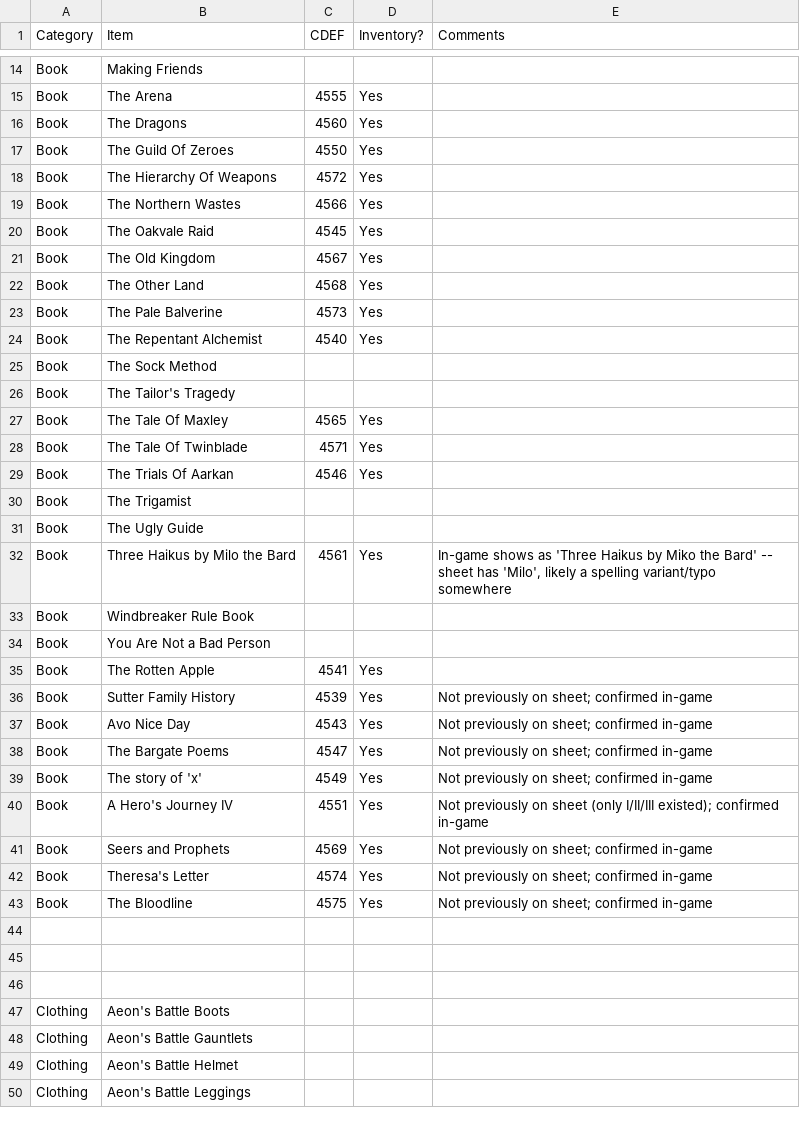
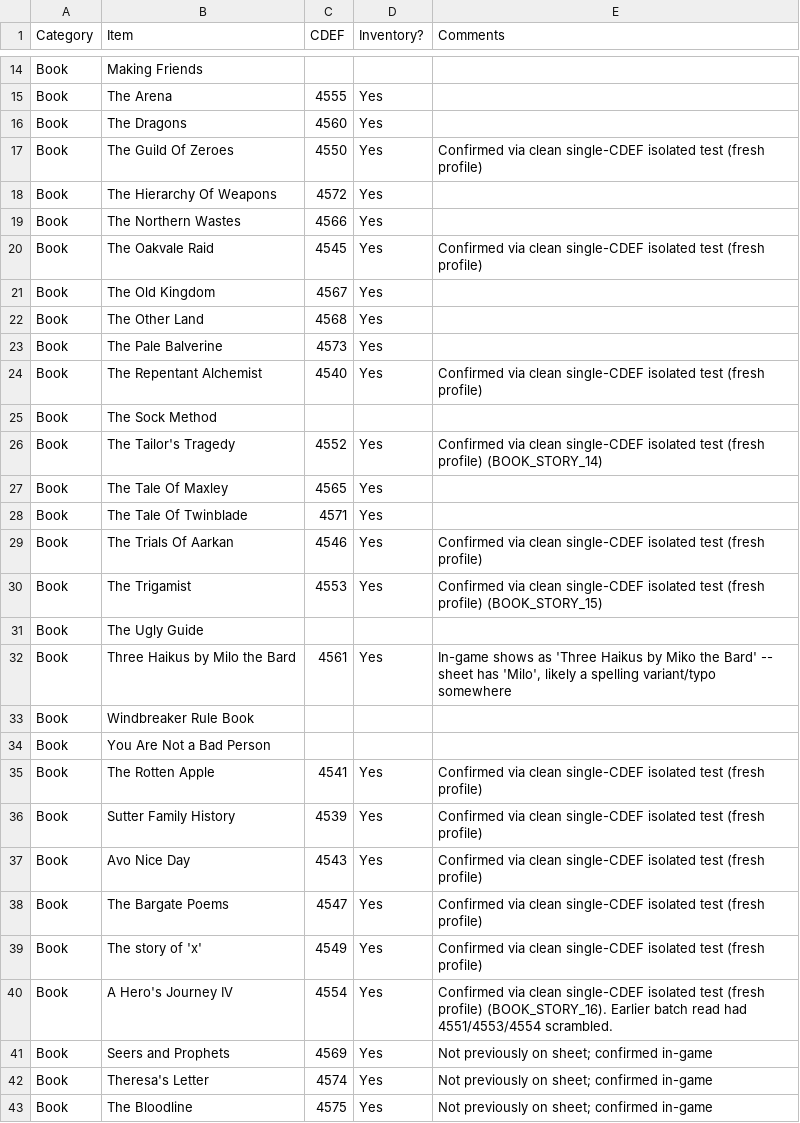
Before and after one commit to lighting8282/Fable_AP_Mod_Work, a TSV file: data/Fable lists for AP - Items.tsv, drawn as a sheet; only a part is shown, gaps mark what is left out; the shorter side is filled out with more unchanged rows; the diff covers the shown part only.

Commit message:
Session 3: F1/F2 one-by-one mode, corrects 2 wrong batch-derived book mappings (4553/4554)

```diff
--- a/data/Fable lists for AP - Items.tsv
+++ b/data/Fable lists for AP - Items.tsv
@@ -16,6 +16,6 @@ Book	The Arena	4555	Yes
 Book	The Dragons	4560	Yes	
-Book	The Guild Of Zeroes	4550	Yes	
+Book	The Guild Of Zeroes	4550	Yes	Confirmed via clean single-CDEF isolated test (fresh profile)
 Book	The Hierarchy Of Weapons	4572	Yes	
 Book	The Northern Wastes	4566	Yes	
-Book	The Oakvale Raid	4545	Yes	
+Book	The Oakvale Raid	4545	Yes	Confirmed via clean single-CDEF isolated test (fresh profile)
 Book	The Old Kingdom	4567	Yes	
@@ -23,9 +23,9 @@ Book	The Other Land	4568	Yes
 Book	The Pale Balverine	4573	Yes	
-Book	The Repentant Alchemist	4540	Yes	
+Book	The Repentant Alchemist	4540	Yes	Confirmed via clean single-CDEF isolated test (fresh profile)
 Book	The Sock Method			
-Book	The Tailor's Tragedy			
+Book	The Tailor's Tragedy	4552	Yes	Confirmed via clean single-CDEF isolated test (fresh profile) (BOOK_STORY_14)
 Book	The Tale Of Maxley	4565	Yes	
 Book	The Tale Of Twinblade	4571	Yes	
-Book	The Trials Of Aarkan	4546	Yes	
-Book	The Trigamist			
+Book	The Trials Of Aarkan	4546	Yes	Confirmed via clean single-CDEF isolated test (fresh profile)
+Book	The Trigamist	4553	Yes	Confirmed via clean single-CDEF isolated test (fresh profile) (BOOK_STORY_15)
 Book	The Ugly Guide			
@@ -34,8 +34,8 @@ Book	Windbreaker Rule Book
 Book	You Are Not a Bad Person			
-Book	The Rotten Apple	4541	Yes	
-Book	Sutter Family History	4539	Yes	Not previously on sheet; confirmed in-game
-Book	Avo Nice Day	4543	Yes	Not previously on sheet; confirmed in-game
-Book	The Bargate Poems	4547	Yes	Not previously on sheet; confirmed in-game
-Book	The story of 'x'	4549	Yes	Not previously on sheet; confirmed in-game
-Book	A Hero's Journey IV	4551	Yes	Not previously on sheet (only I/II/III existed); confirmed in-game
+Book	The Rotten Apple	4541	Yes	Confirmed via clean single-CDEF isolated test (fresh profile)
+Book	Sutter Family History	4539	Yes	Confirmed via clean single-CDEF isolated test (fresh profile)
+Book	Avo Nice Day	4543	Yes	Confirmed via clean single-CDEF isolated test (fresh profile)
+Book	The Bargate Poems	4547	Yes	Confirmed via clean single-CDEF isolated test (fresh profile)
+Book	The story of 'x'	4549	Yes	Confirmed via clean single-CDEF isolated test (fresh profile)
+Book	A Hero's Journey IV	4554	Yes	Confirmed via clean single-CDEF isolated test (fresh profile) (BOOK_STORY_16). Earlier batch read had 4551/4553/4554 scrambled.
 Book	Seers and Prophets	4569	Yes	Not previously on sheet; confirmed in-game
```
Also changed, not shown: 1 added row and 3 edited cells elsewhere in this file, 2 other files.
